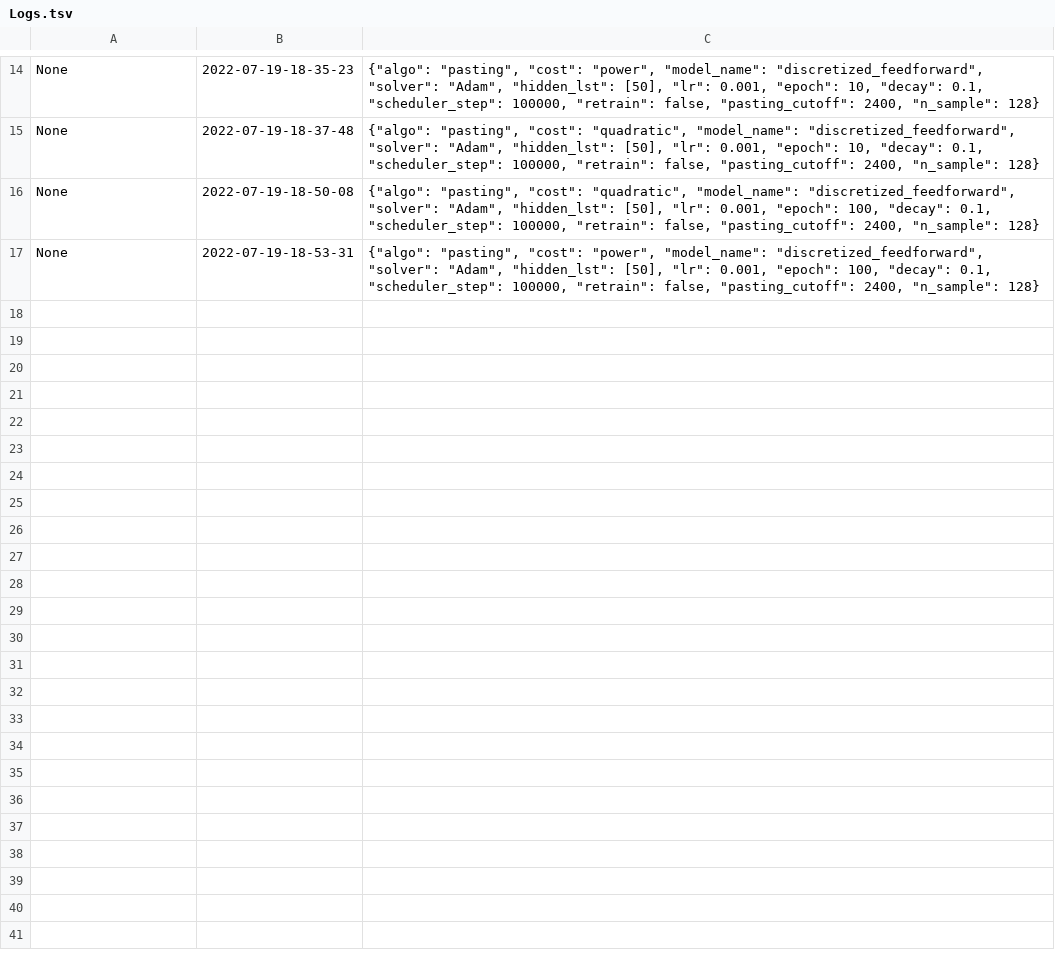
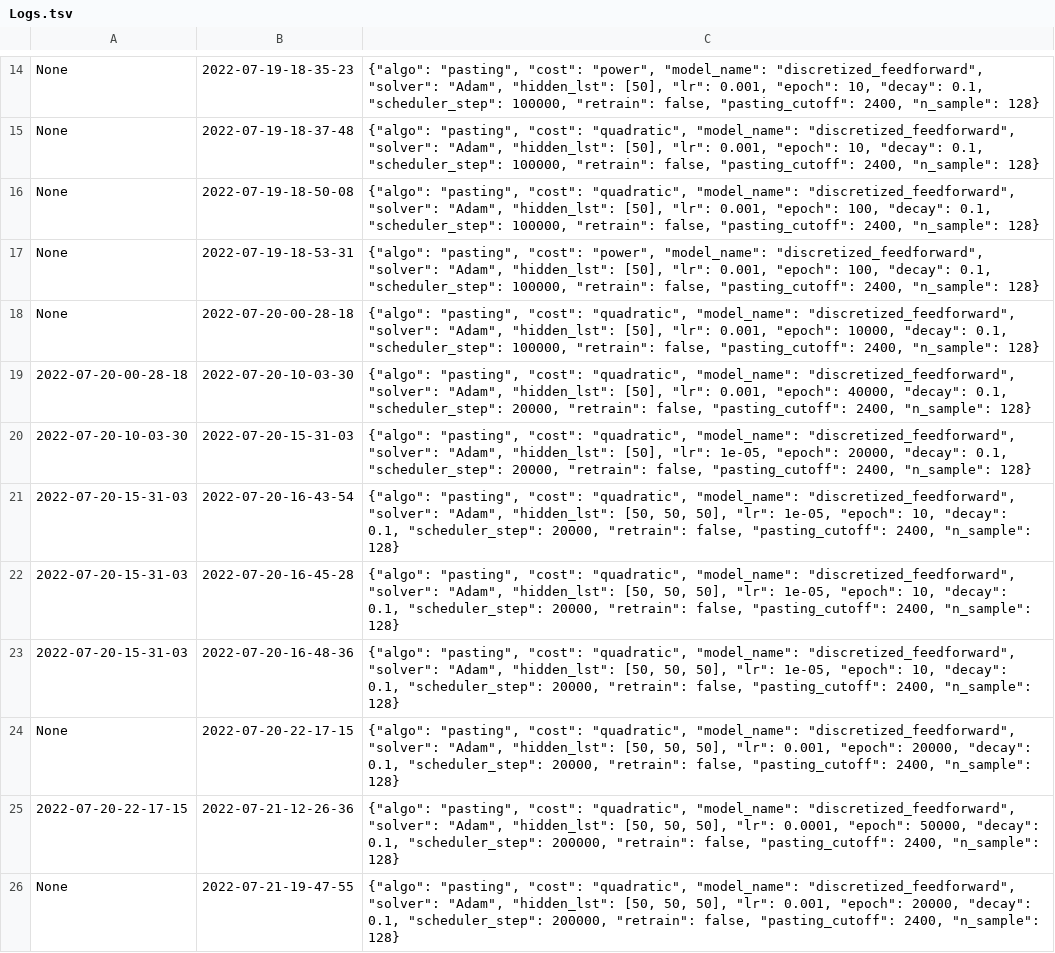
Before and after one commit to xf-shi/ML-for-Transaction-Costs, a TSV file: SingleAgent-Stage2/Logs.tsv, drawn as a sheet; only a part is shown, gaps mark what is left out.

```diff
--- a/SingleAgent-Stage2/Logs.tsv
+++ b/SingleAgent-Stage2/Logs.tsv
@@ -17 +17,10 @@ None	2022-07-19-18-50-08	{"algo": "pasting", "cost": "quadratic", "model_name":
 None	2022-07-19-18-53-31	{"algo": "pasting", "cost": "power", "model_name": "discretized_feedforward", "solver": "Adam", "hidden_lst": [50], "lr": 0.001, "epoch": 100, "decay": 0.1, "scheduler_step": 100000, "retrain": false, "pasting_cutoff": 2400, "n_sample": 128}
+None	2022-07-20-00-28-18	{"algo": "pasting", "cost": "quadratic", "model_name": "discretized_feedforward", "solver": "Adam", "hidden_lst": [50], "lr": 0.001, "epoch": 10000, "decay": 0.1, "scheduler_step": 100000, "retrain": false, "pasting_cutoff": 2400, "n_sample": 128}
+2022-07-20-00-28-18	2022-07-20-10-03-30	{"algo": "pasting", "cost": "quadratic", "model_name": "discretized_feedforward", "solver": "Adam", "hidden_lst": [50], "lr": 0.001, "epoch": 40000, "decay": 0.1, "scheduler_step": 20000, "retrain": false, "pasting_cutoff": 2400, "n_sample": 128}
+2022-07-20-10-03-30	2022-07-20-15-31-03	{"algo": "pasting", "cost": "quadratic", "model_name": "discretized_feedforward", "solver": "Adam", "hidden_lst": [50], "lr": 1e-05, "epoch": 20000, "decay": 0.1, "scheduler_step": 20000, "retrain": false, "pasting_cutoff": 2400, "n_sample": 128}
+2022-07-20-15-31-03	2022-07-20-16-43-54	{"algo": "pasting", "cost": "quadratic", "model_name": "discretized_feedforward", "solver": "Adam", "hidden_lst": [50, 50, 50], "lr": 1e-05, "epoch": 10, "decay": 0.1, "scheduler_step": 20000, "retrain": false, "pasting_cutoff": 2400, "n_sample": 128}
+2022-07-20-15-31-03	2022-07-20-16-45-28	{"algo": "pasting", "cost": "quadratic", "model_name": "discretized_feedforward", "solver": "Adam", "hidden_lst": [50, 50, 50], "lr": 1e-05, "epoch": 10, "decay": 0.1, "scheduler_step": 20000, "retrain": false, "pasting_cutoff": 2400, "n_sample": 128}
+2022-07-20-15-31-03	2022-07-20-16-48-36	{"algo": "pasting", "cost": "quadratic", "model_name": "discretized_feedforward", "solver": "Adam", "hidden_lst": [50, 50, 50], "lr": 1e-05, "epoch": 10, "decay": 0.1, "scheduler_step": 20000, "retrain": false, "pasting_cutoff": 2400, "n_sample": 128}
+None	2022-07-20-22-17-15	{"algo": "pasting", "cost": "quadratic", "model_name": "discretized_feedforward", "solver": "Adam", "hidden_lst": [50, 50, 50], "lr": 0.001, "epoch": 20000, "decay": 0.1, "scheduler_step": 20000, "retrain": false, "pasting_cutoff": 2400, "n_sample": 128}
+2022-07-20-22-17-15	2022-07-21-12-26-36	{"algo": "pasting", "cost": "quadratic", "model_name": "discretized_feedforward", "solver": "Adam", "hidden_lst": [50, 50, 50], "lr": 0.0001, "epoch": 50000, "decay": 0.1, "scheduler_step": 200000, "retrain": false, "pasting_cutoff": 2400, "n_sample": 128}
+None	2022-07-21-19-47-55	{"algo": "pasting", "cost": "quadratic", "model_name": "discretized_feedforward", "solver": "Adam", "hidden_lst": [50, 50, 50], "lr": 0.001, "epoch": 20000, "decay": 0.1, "scheduler_step": 200000, "retrain": false, "pasting_cutoff": 2400, "n_sample": 128}
```
Also changed, not shown: 11 other files.
